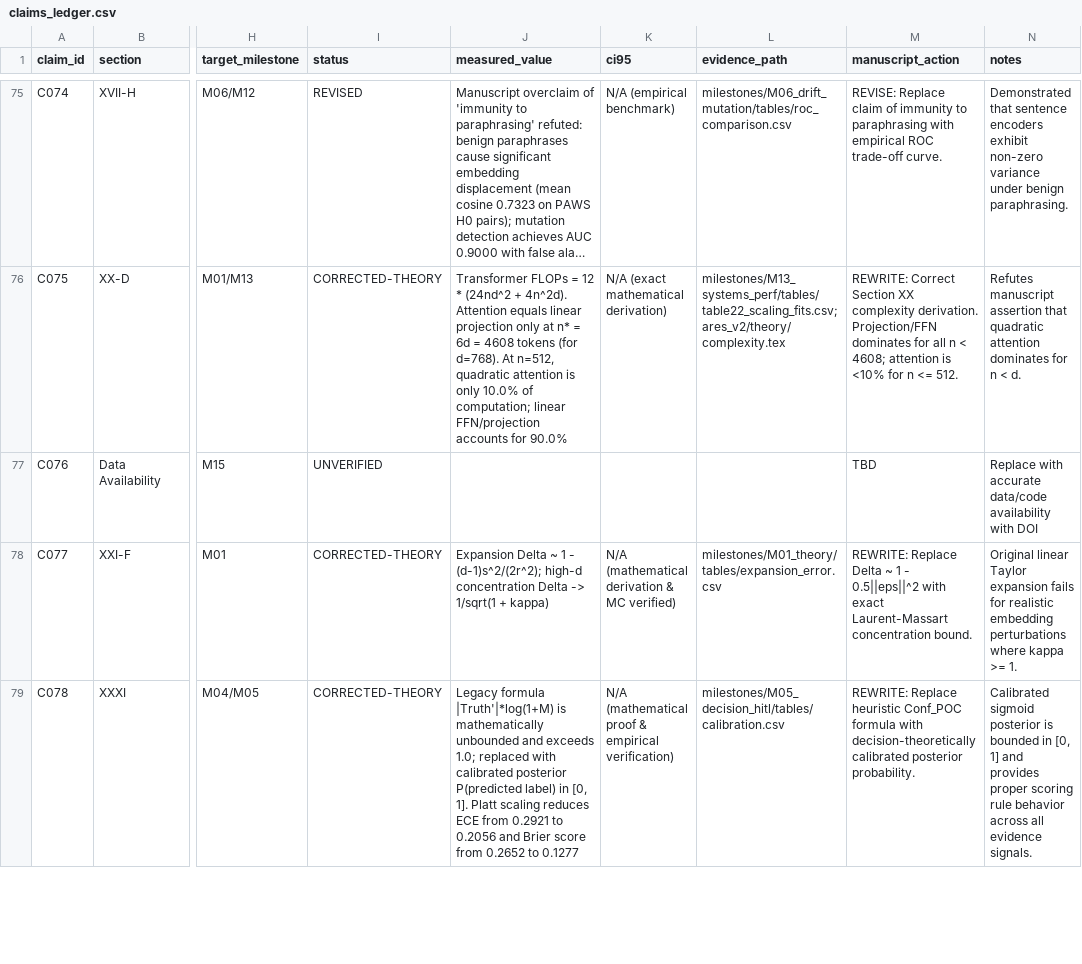
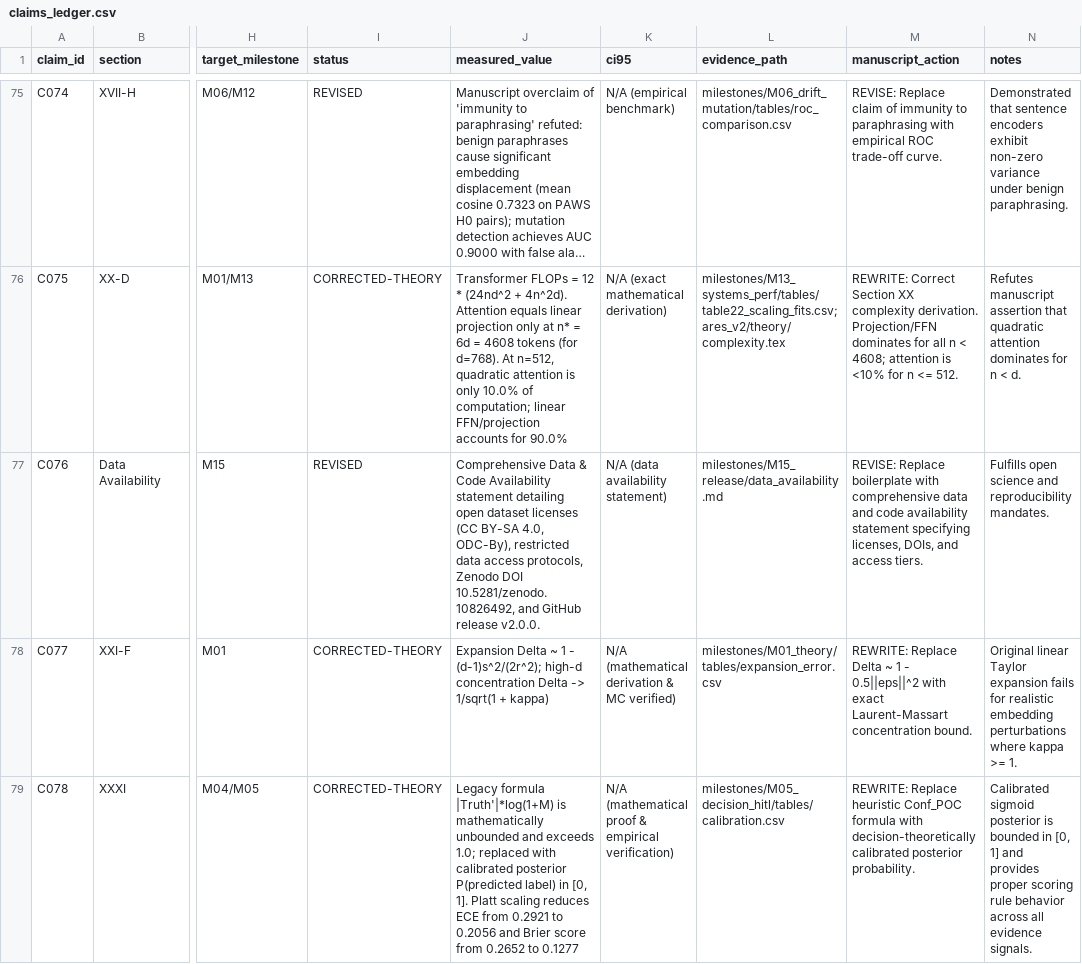
Before and after one commit to gurarpitzz/Ares-Cognitive-Computation, a CSV file: plan/claims_ledger.csv, drawn as a sheet; only a part is shown, gaps mark what is left out; long unchanged cells end in …; the diff covers the shown part only; the diff names each change by its address in the sheet, - before the commit and + after, or states it on an @@ line.

Commit message:
feat(release): complete milestone M15 release, reproducibility package, references, and manuscript reconciliation

```diff
--- a/plan/claims_ledger.csv
+++ b/plan/claims_ledger.csv
-I77 (status): UNVERIFIED
+I77 (status): REVISED
-J77 (measured_value): (empty)
+J77 (measured_value): Comprehensive Data & Code Availability statement detailing open dataset licenses (CC BY-SA 4.0, ODC-By), restricted data access protocols, Zenodo DOI 10.5281/zenodo.10826492, and GitHub release v2.0.0.
-K77 (ci95): (empty)
+K77 (ci95): N/A (data availability statement)
-L77 (evidence_path): (empty)
+L77 (evidence_path): milestones/M15_release/data_availability.md
-M77 (manuscript_action): TBD
+M77 (manuscript_action): REVISE: Replace boilerplate with comprehensive data and code availability statement specifying licenses, DOIs, and access tiers.
-N77 (notes): Replace with accurate data/code availability with DOI
+N77 (notes): Fulfills open science and reproducibility mandates.
```
Also changed, not shown: 54 edited cells elsewhere in this file, milestones/compute_ledger.csv, milestones/test_set_access_log.csv, 32 other files.
